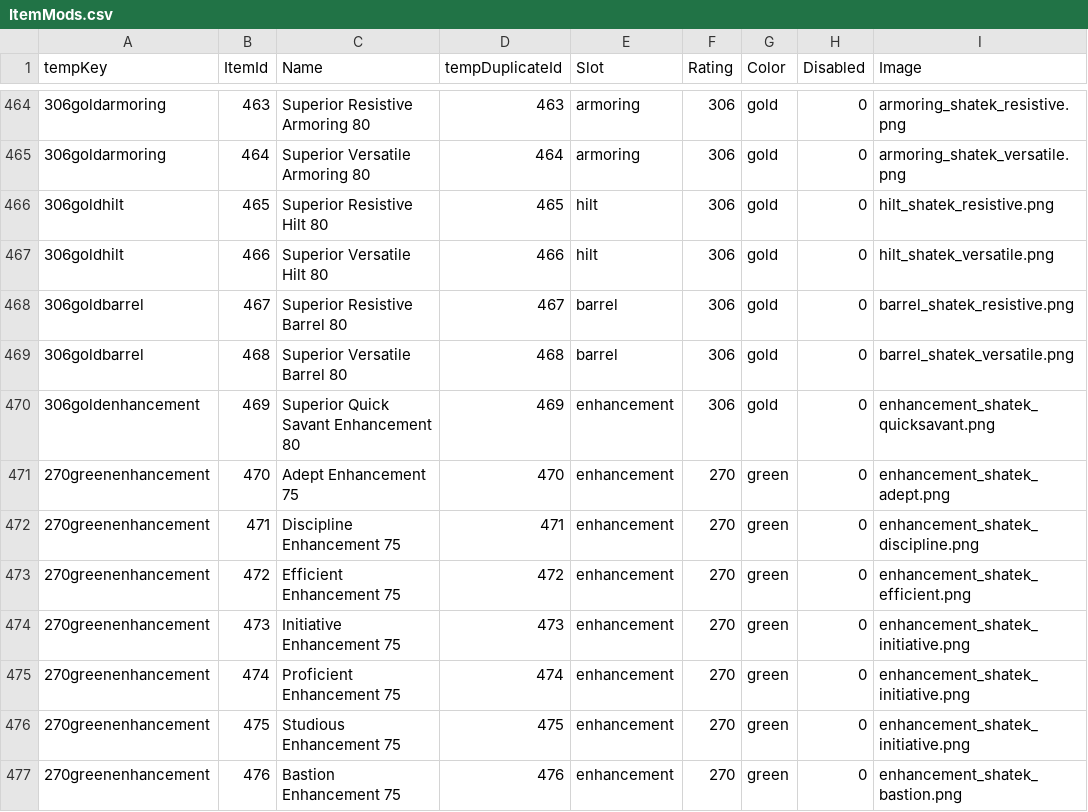
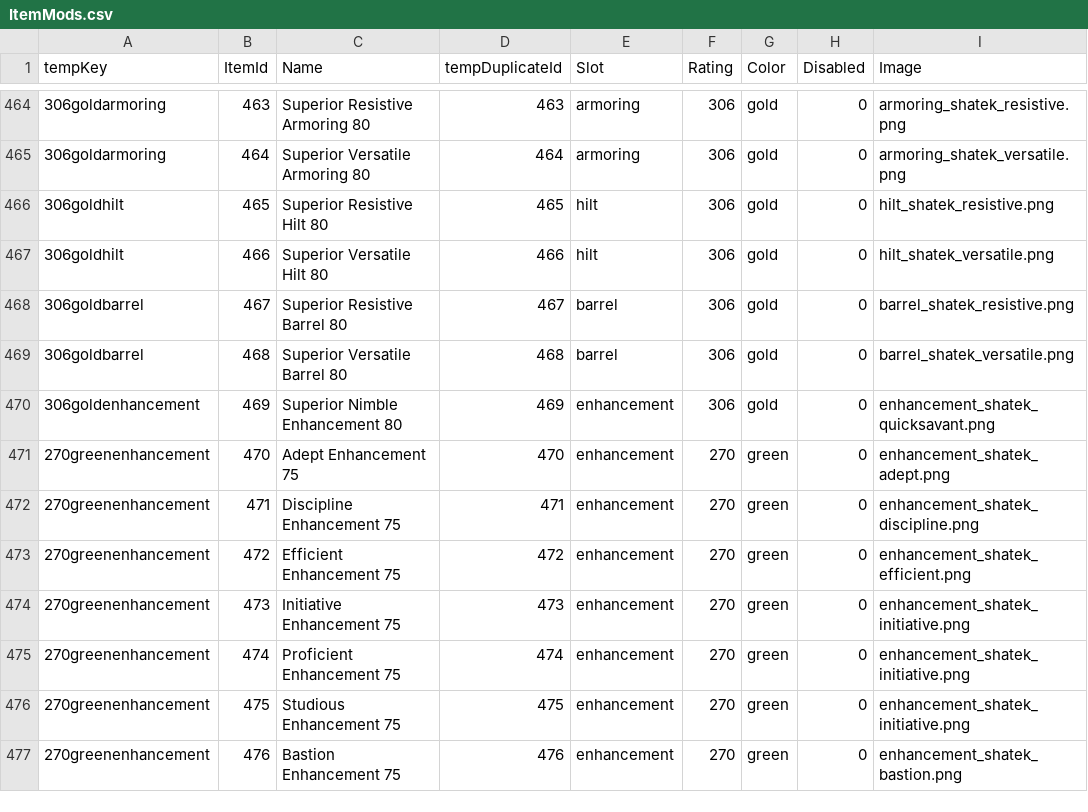
Before and after one commit to Miltios/swtor-charplanner, a CSV file: etc/dbTables/ItemMods.csv, drawn as a sheet; only a part is shown, gaps mark what is left out; the diff names each change by its address in the sheet, - before the commit and + after, or states it on an @@ line.

Commit message:
Fixed "unable to find equivalent mod" error for all quick savant enhancements

```diff
--- a/etc/dbTables/ItemMods.csv
+++ b/etc/dbTables/ItemMods.csv
-C470 (Name): Superior Quick Savant Enhancement 80
+C470 (Name): Superior Nimble Enhancement 80
```
Also changed, not shown: 1 other file.
